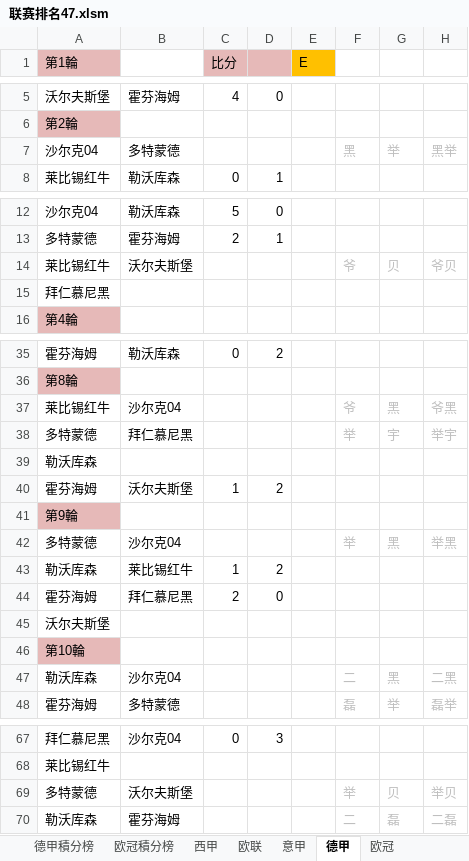
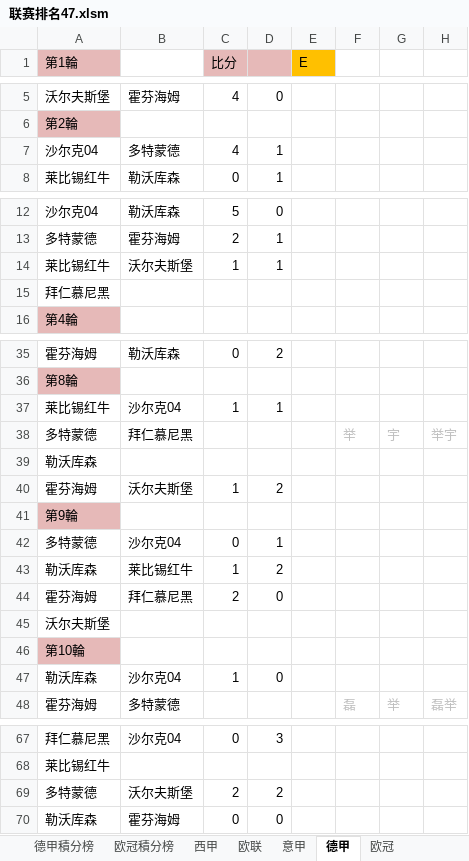
Before and after one commit to yarksee/ISCPrimierLeague, an Excel workbook: 联赛排名47.xlsm, sheet 德甲, drawn as a sheet; only a part is shown, gaps mark what is left out; values as stored, in another font and other column widths than the file's, no borders; removed rows and columns are numbered as before the commit, all else as after; the diff names each change by its address in the sheet, - before the commit and + after, or states it on an @@ line.

```diff
--- a/联赛排名47.xlsm (sheet 德甲)
+++ b/联赛排名47.xlsm (sheet 德甲)
-row 7: 沙尔克04 | 多特蒙德 |  |  |  | 黑 | 举 | 黑举
+row 7: 沙尔克04 | 多特蒙德 | 4 | 1
-row 14: 莱比锡红牛 | 沃尔夫斯堡 |  |  |  | 爷 | 贝 | 爷贝
+row 14: 莱比锡红牛 | 沃尔夫斯堡 | 1 | 1
-row 37: 莱比锡红牛 | 沙尔克04 |  |  |  | 爷 | 黑 | 爷黑
+row 37: 莱比锡红牛 | 沙尔克04 | 1 | 1
-row 42: 多特蒙德 | 沙尔克04 |  |  |  | 举 | 黑 | 举黑
+row 42: 多特蒙德 | 沙尔克04 | 0 | 1
-row 47: 勒沃库森 | 沙尔克04 |  |  |  | 二 | 黑 | 二黑
+row 47: 勒沃库森 | 沙尔克04 | 1 | 0
-row 69: 多特蒙德 | 沃尔夫斯堡 |  |  |  | 举 | 贝 | 举贝
-row 70: 勒沃库森 | 霍芬海姆 |  |  |  | 二 | 磊 | 二磊
+row 69: 多特蒙德 | 沃尔夫斯堡 | 2 | 2
+row 70: 勒沃库森 | 霍芬海姆 | 0 | 0
```
Also changed, not shown: sheet 德甲積分榜, sheet 欧联積分榜, sheet 意甲積分榜, sheet 达修波得, sheet 西甲積分榜, sheet 欧联, 2 more sheets, formulas that keep their value.
